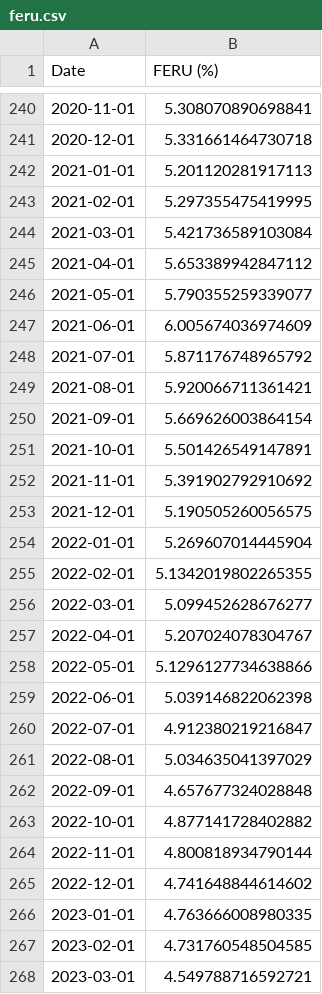
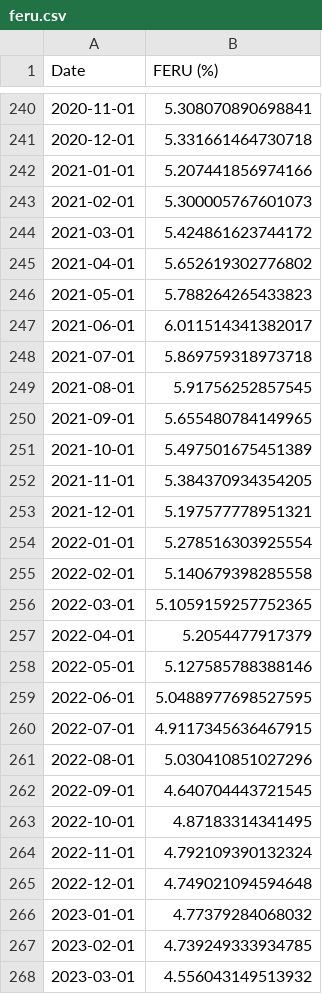
Before and after one commit to pmichaillat/pmichaillat.github.io, a CSV file: static/dashboard/feru.csv, drawn as a sheet; only a part is shown, gaps mark what is left out; the diff covers the shown part only.

```diff
--- a/static/dashboard/feru.csv
+++ b/static/dashboard/feru.csv
@@ -241,28 +241,28 @@ Date,FERU (%)
 2020-12-01,5.331661464730718
-2021-01-01,5.201120281917113
-2021-02-01,5.297355475419995
-2021-03-01,5.421736589103084
-2021-04-01,5.653389942847112
-2021-05-01,5.790355259339077
-2021-06-01,6.005674036974609
-2021-07-01,5.871176748965792
-2021-08-01,5.920066711361421
-2021-09-01,5.669626003864154
-2021-10-01,5.501426549147891
-2021-11-01,5.391902792910692
-2021-12-01,5.190505260056575
-2022-01-01,5.269607014445904
-2022-02-01,5.1342019802265355
-2022-03-01,5.099452628676277
-2022-04-01,5.207024078304767
-2022-05-01,5.1296127734638866
-2022-06-01,5.039146822062398
-2022-07-01,4.912380219216847
-2022-08-01,5.034635041397029
-2022-09-01,4.657677324028848
-2022-10-01,4.877141728402882
-2022-11-01,4.800818934790144
-2022-12-01,4.741648844614602
-2023-01-01,4.763666008980335
-2023-02-01,4.731760548504585
-2023-03-01,4.549788716592721
+2021-01-01,5.207441856974166
+2021-02-01,5.300005767601073
+2021-03-01,5.424861623744172
+2021-04-01,5.652619302776802
+2021-05-01,5.788264265433823
+2021-06-01,6.011514341382017
+2021-07-01,5.869759318973718
+2021-08-01,5.91756252857545
+2021-09-01,5.655480784149965
+2021-10-01,5.497501675451389
+2021-11-01,5.384370934354205
+2021-12-01,5.197577778951321
+2022-01-01,5.278516303925554
+2022-02-01,5.140679398285558
+2022-03-01,5.1059159257752365
+2022-04-01,5.2054477917379
+2022-05-01,5.127585788388146
+2022-06-01,5.0488977698527595
+2022-07-01,4.9117345636467915
+2022-08-01,5.030410851027296
+2022-09-01,4.640704443721545
+2022-10-01,4.87183314341495
+2022-11-01,4.792109390132324
+2022-12-01,4.749021094594648
+2023-01-01,4.77379284068032
+2023-02-01,4.739249333934785
+2023-03-01,4.556043149513932
```
Also changed, not shown: 1 added row and 31 edited cells elsewhere in this file, static/dashboard/labor_market_tightness.csv, static/dashboard/unemployment_gap.csv, 16 other files.
